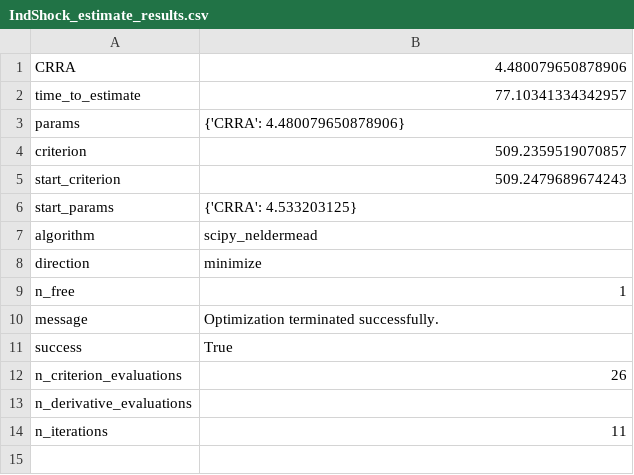
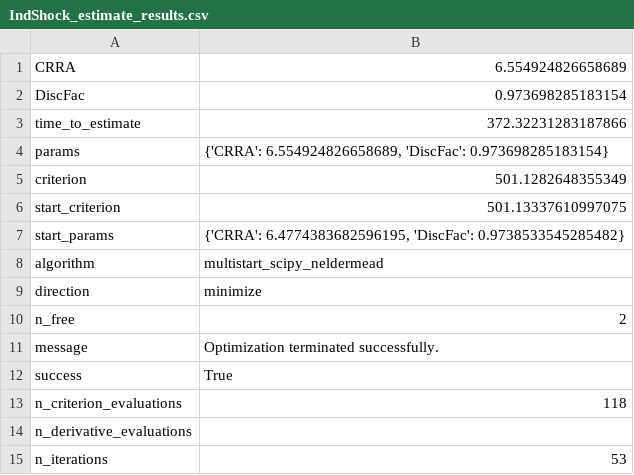
Before and after one commit to econ-ark/EstimatingMicroDSOPs, a CSV file: content/tables/min/IndShock_estimate_results.csv, drawn as a sheet.

```diff
--- a/content/tables/min/IndShock_estimate_results.csv
+++ b/content/tables/min/IndShock_estimate_results.csv
@@ -1,14 +1,15 @@
-CRRA,4.480079650878906
-time_to_estimate,77.10341334342957
-params,{'CRRA': 4.480079650878906}
-criterion,509.2359519070857
-start_criterion,509.2479689674243
-start_params,{'CRRA': 4.533203125}
-algorithm,scipy_neldermead
+CRRA,6.554924826658689
+DiscFac,0.973698285183154
+time_to_estimate,372.32231283187866
+params,"{'CRRA': 6.554924826658689, 'DiscFac': 0.973698285183154}"
+criterion,501.1282648355349
+start_criterion,501.13337610997075
+start_params,"{'CRRA': 6.4774383682596195, 'DiscFac': 0.9738533545285482}"
+algorithm,multistart_scipy_neldermead
 direction,minimize
-n_free,1
+n_free,2
 message,Optimization terminated successfully.
 success,True
-n_criterion_evaluations,26
+n_criterion_evaluations,118
 n_derivative_evaluations,
-n_iterations,11
+n_iterations,53
```
Also changed, not shown: content/tables/min/IndShockSub(Stock)Market_estimate_results.csv, content/tables/min/PortfolioSub(Stock)Market_estimate_results.csv, 47 other files.
